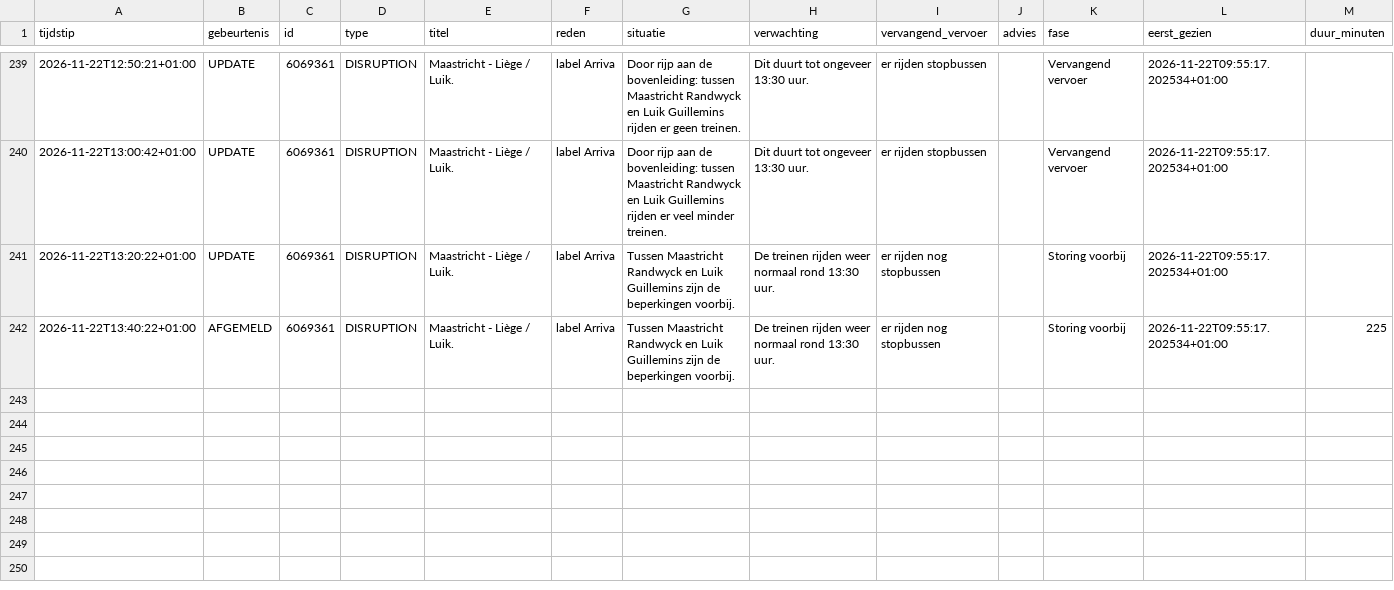
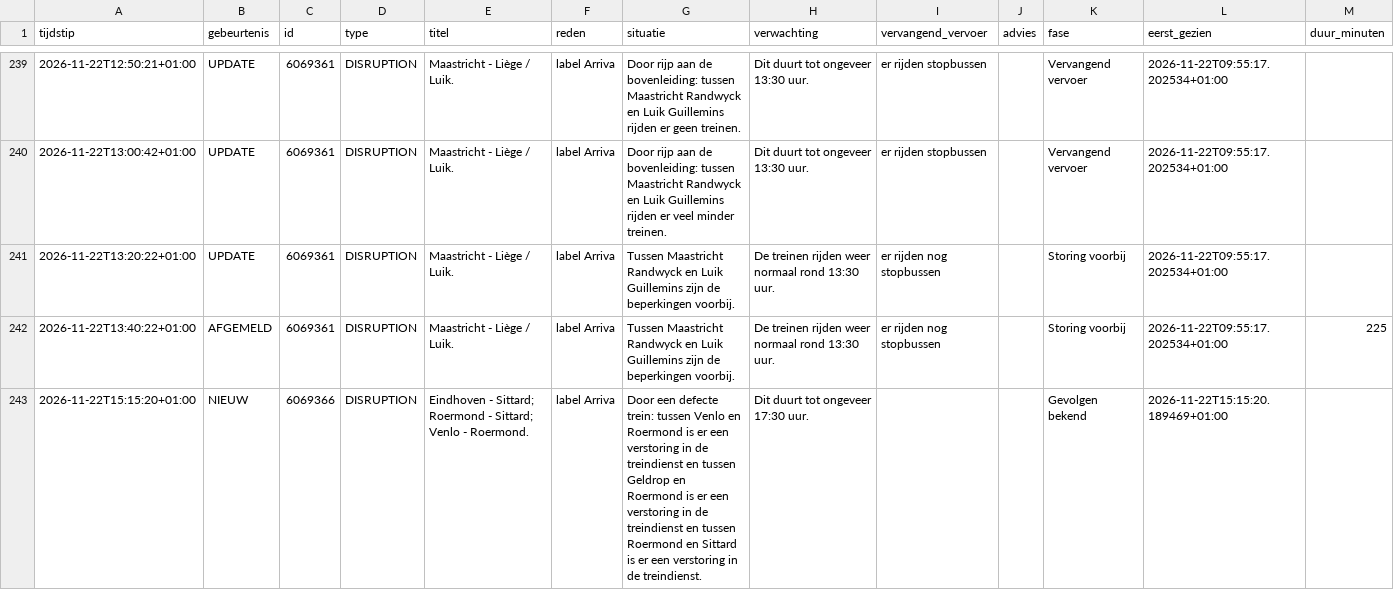
Before and after one commit to ongepland/storingsalert-noord, a CSV file: data/log.csv, drawn as a sheet; only a part is shown, gaps mark what is left out.

```diff
--- a/data/log.csv
+++ b/data/log.csv
@@ -242 +242,2 @@ tijdstip;gebeurtenis;id;type;titel;reden;situatie;verwachting;vervangend_vervoer
 2026-11-22T13:40:22+01:00;AFGEMELD;6069361;DISRUPTION;Maastricht - Liège / Luik.;label Arriva;Tussen Maastricht Randwyck en Luik Guillemins zijn de beperkingen voorbij.;De treinen rijden weer normaal rond 13:30 uur.;er rijden nog stopbussen;;Storing voorbij;2026-11-22T09:55:17.202534+01:00;225
+2026-11-22T15:15:20+01:00;NIEUW;6069366;DISRUPTION;"Eindhoven - Sittard; Roermond - Sittard; Venlo - Roermond.";label Arriva;Door een defecte trein: tussen Venlo en Roermond is er een verstoring in de treindienst en tussen Geldrop en Roermond is er een verstoring in de treindienst en tussen Roermond en Sittard is er een verstoring in de treindienst.;Dit duurt tot ongeveer 17:30 uur.;;;Gevolgen bekend;2026-11-22T15:15:20.189469+01:00;
```
Also changed, not shown: 1 other file.
